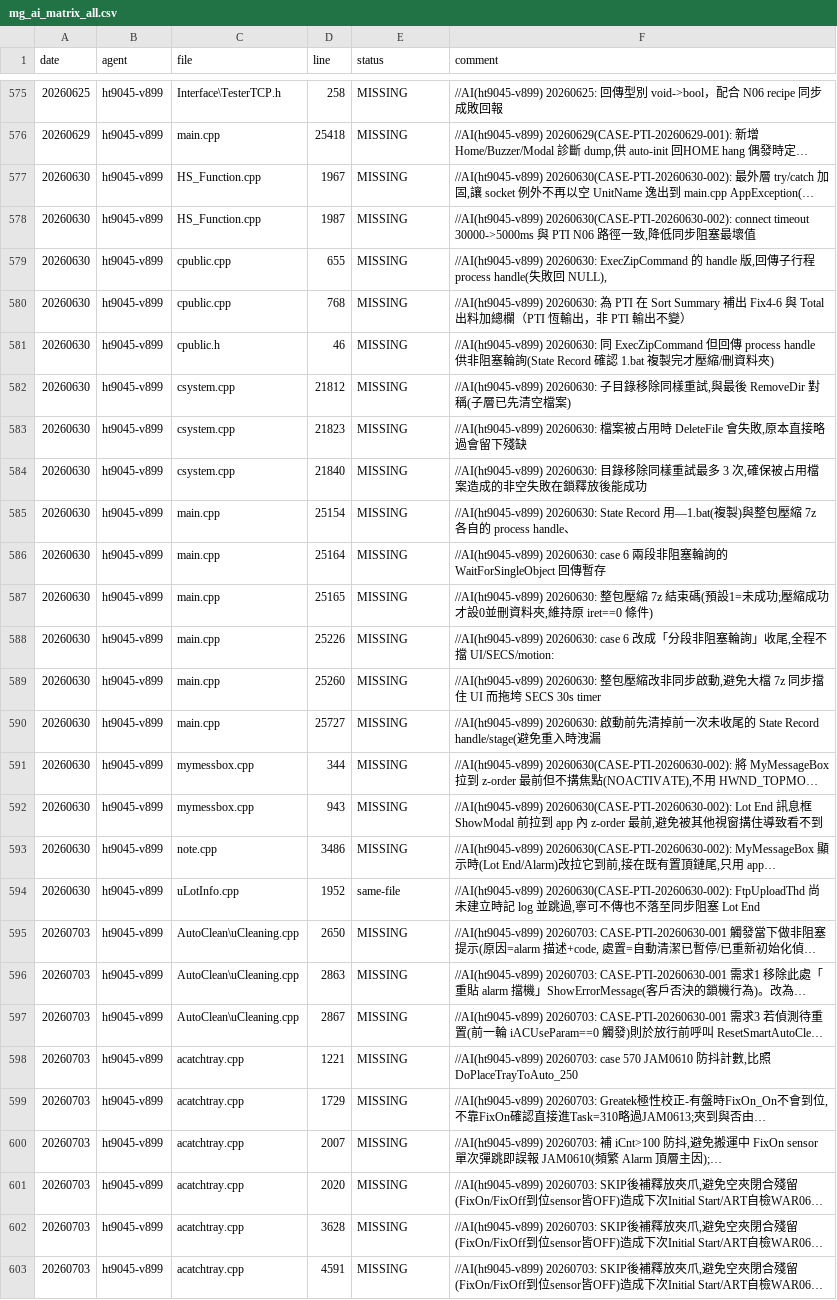
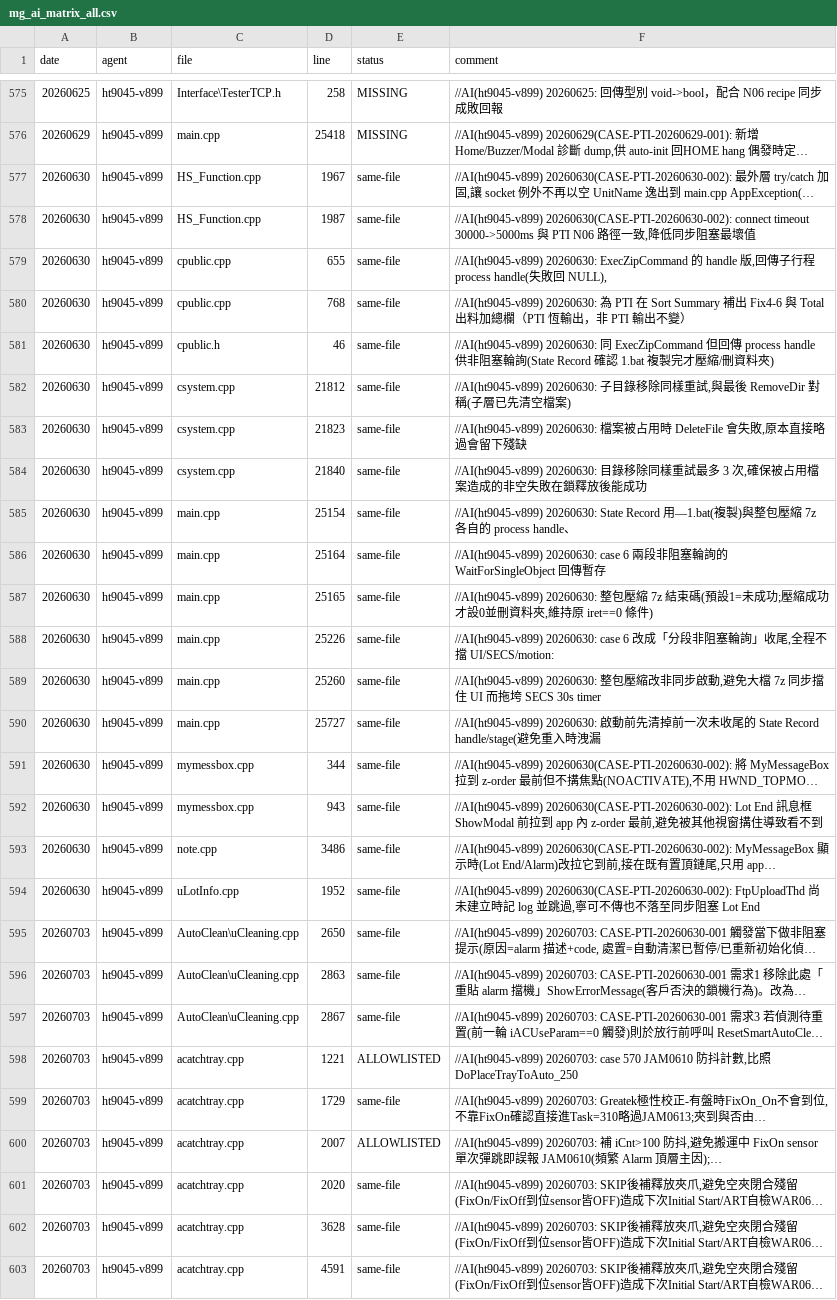
Before and after one commit to HPI-Jimmy-Chiu/HT904_V899, a CSV file: docs/mg_ai_matrix_all.csv, drawn as a sheet; only a part is shown, gaps mark what is left out; long unchanged cells end in …; the diff covers the shown part only; the diff names each change by its address in the sheet, - before the commit and + after, or states it on an @@ line.

```diff
--- a/docs/mg_ai_matrix_all.csv
+++ b/docs/mg_ai_matrix_all.csv
-E577:E593 (status): MISSING
+E577:E593 (status): same-file
-E595:E597 (status): MISSING
+E595:E597 (status): same-file
-E598 (status): MISSING
+E598 (status): ALLOWLISTED
-E599 (status): MISSING
+E599 (status): same-file
-E600 (status): MISSING
+E600 (status): ALLOWLISTED
-E601:E603 (status): MISSING
+E601:E603 (status): same-file
```
Also changed, not shown: 16 edited cells elsewhere in this file, docs/mg_matrix_allowlist.csv, 18 other files.
